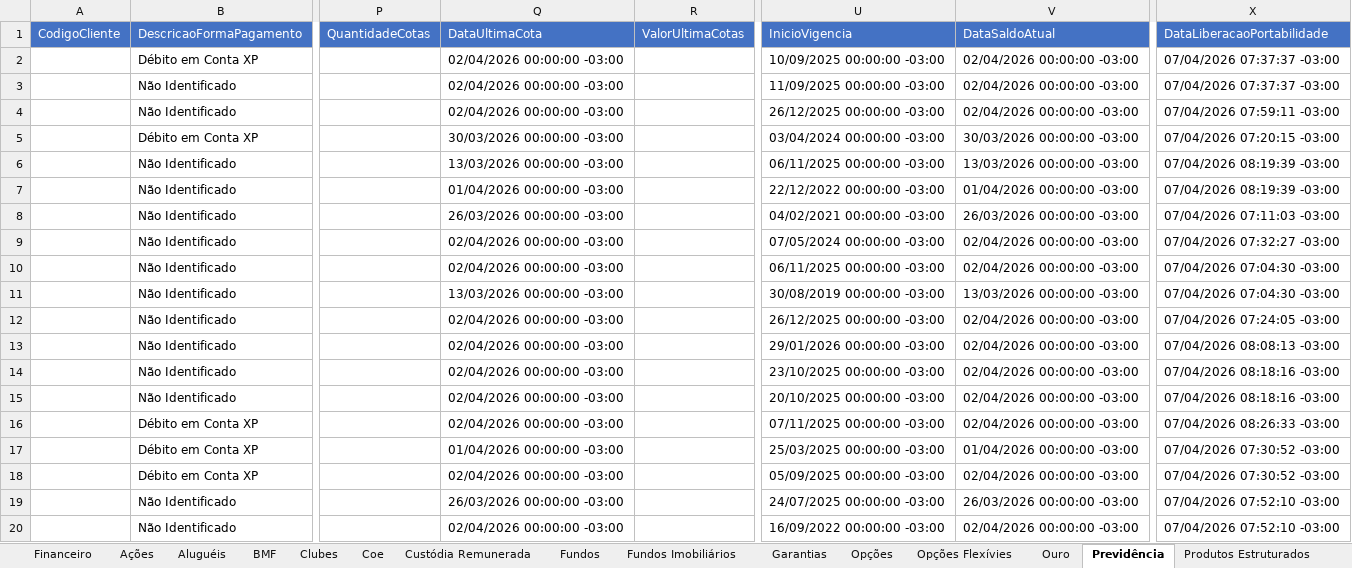
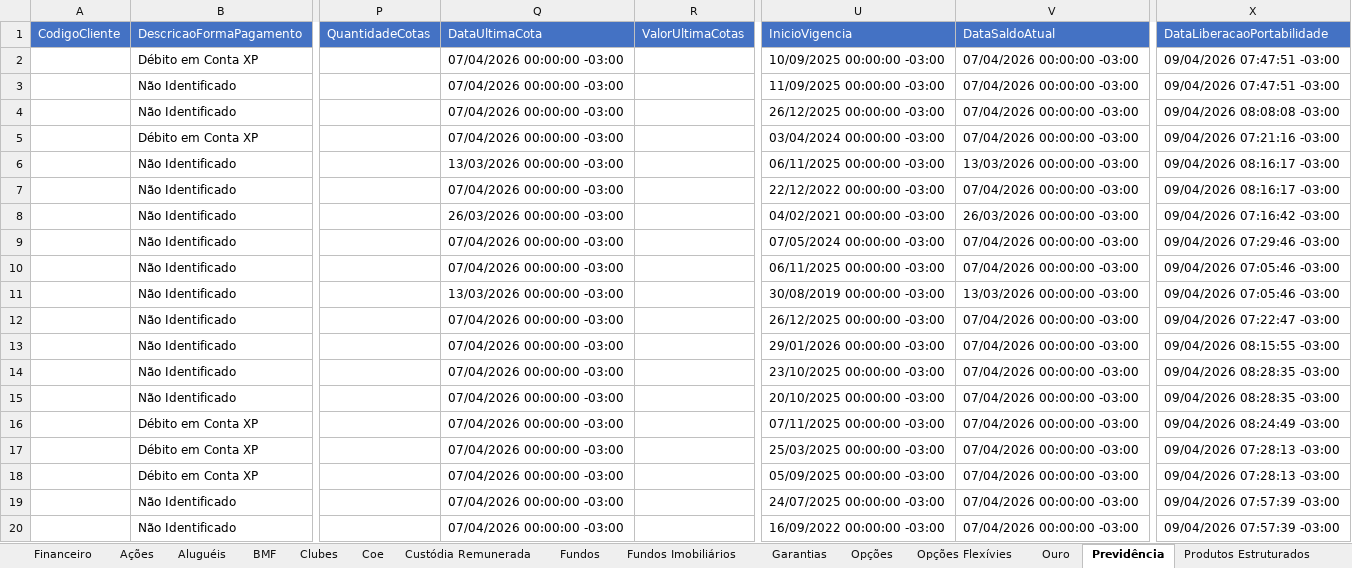
Before and after one commit to AloacaoMWealth/alocationmwealth, an Excel workbook: posicoes/XP.xlsx, sheet Previdência, drawn as a sheet; only a part is shown, gaps mark what is left out; values as stored, in another font and other column widths than the file's, no borders; the diff covers the shown part only; the diff names each change by its address in the sheet, - before the commit and + after, or states it on an @@ line.

```diff
--- a/posicoes/XP.xlsx (sheet Previdência)
+++ b/posicoes/XP.xlsx (sheet Previdência)
-Q2:Q4 (DataUltimaCota): 02/04/2026 00:00:00 -03:00
+Q2:Q4 (DataUltimaCota): 07/04/2026 00:00:00 -03:00
-V2:V4 (DataSaldoAtual): 02/04/2026 00:00:00 -03:00
+V2:V4 (DataSaldoAtual): 07/04/2026 00:00:00 -03:00
-X2:X3 (DataLiberacaoPortabilidade): 07/04/2026 07:37:37 -03:00
+X2:X3 (DataLiberacaoPortabilidade): 09/04/2026 07:47:51 -03:00
-X4 (DataLiberacaoPortabilidade): 07/04/2026 07:59:11 -03:00
+X4 (DataLiberacaoPortabilidade): 09/04/2026 08:08:08 -03:00
-Q5 (DataUltimaCota): 30/03/2026 00:00:00 -03:00
+Q5 (DataUltimaCota): 07/04/2026 00:00:00 -03:00
-V5 (DataSaldoAtual): 30/03/2026 00:00:00 -03:00
+V5 (DataSaldoAtual): 07/04/2026 00:00:00 -03:00
-X5 (DataLiberacaoPortabilidade): 07/04/2026 07:20:15 -03:00
+X5 (DataLiberacaoPortabilidade): 09/04/2026 07:21:16 -03:00
-X6:X7 (DataLiberacaoPortabilidade): 07/04/2026 08:19:39 -03:00
+X6:X7 (DataLiberacaoPortabilidade): 09/04/2026 08:16:17 -03:00
-Q7 (DataUltimaCota): 01/04/2026 00:00:00 -03:00
+Q7 (DataUltimaCota): 07/04/2026 00:00:00 -03:00
-V7 (DataSaldoAtual): 01/04/2026 00:00:00 -03:00
+V7 (DataSaldoAtual): 07/04/2026 00:00:00 -03:00
-X8 (DataLiberacaoPortabilidade): 07/04/2026 07:11:03 -03:00
+X8 (DataLiberacaoPortabilidade): 09/04/2026 07:16:42 -03:00
-Q9:Q10 (DataUltimaCota): 02/04/2026 00:00:00 -03:00
+Q9:Q10 (DataUltimaCota): 07/04/2026 00:00:00 -03:00
-V9:V10 (DataSaldoAtual): 02/04/2026 00:00:00 -03:00
+V9:V10 (DataSaldoAtual): 07/04/2026 00:00:00 -03:00
-X9 (DataLiberacaoPortabilidade): 07/04/2026 07:32:27 -03:00
+X9 (DataLiberacaoPortabilidade): 09/04/2026 07:29:46 -03:00
-X10:X11 (DataLiberacaoPortabilidade): 07/04/2026 07:04:30 -03:00
+X10:X11 (DataLiberacaoPortabilidade): 09/04/2026 07:05:46 -03:00
-Q12:Q16 (DataUltimaCota): 02/04/2026 00:00:00 -03:00
+Q12:Q16 (DataUltimaCota): 07/04/2026 00:00:00 -03:00
-V12:V16 (DataSaldoAtual): 02/04/2026 00:00:00 -03:00
+V12:V16 (DataSaldoAtual): 07/04/2026 00:00:00 -03:00
-X12 (DataLiberacaoPortabilidade): 07/04/2026 07:24:05 -03:00
+X12 (DataLiberacaoPortabilidade): 09/04/2026 07:22:47 -03:00
-X13 (DataLiberacaoPortabilidade): 07/04/2026 08:08:13 -03:00
+X13 (DataLiberacaoPortabilidade): 09/04/2026 08:15:55 -03:00
-X14:X15 (DataLiberacaoPortabilidade): 07/04/2026 08:18:16 -03:00
+X14:X15 (DataLiberacaoPortabilidade): 09/04/2026 08:28:35 -03:00
-X16 (DataLiberacaoPortabilidade): 07/04/2026 08:26:33 -03:00
+X16 (DataLiberacaoPortabilidade): 09/04/2026 08:24:49 -03:00
-Q17 (DataUltimaCota): 01/04/2026 00:00:00 -03:00
+Q17 (DataUltimaCota): 07/04/2026 00:00:00 -03:00
-V17 (DataSaldoAtual): 01/04/2026 00:00:00 -03:00
+V17 (DataSaldoAtual): 07/04/2026 00:00:00 -03:00
-X17:X18 (DataLiberacaoPortabilidade): 07/04/2026 07:30:52 -03:00
+X17:X18 (DataLiberacaoPortabilidade): 09/04/2026 07:28:13 -03:00
-Q18 (DataUltimaCota): 02/04/2026 00:00:00 -03:00
+Q18 (DataUltimaCota): 07/04/2026 00:00:00 -03:00
-V18 (DataSaldoAtual): 02/04/2026 00:00:00 -03:00
+V18 (DataSaldoAtual): 07/04/2026 00:00:00 -03:00
-Q19 (DataUltimaCota): 26/03/2026 00:00:00 -03:00
+Q19 (DataUltimaCota): 07/04/2026 00:00:00 -03:00
-V19 (DataSaldoAtual): 26/03/2026 00:00:00 -03:00
+V19 (DataSaldoAtual): 07/04/2026 00:00:00 -03:00
-X19:X20 (DataLiberacaoPortabilidade): 07/04/2026 07:52:10 -03:00
+X19:X20 (DataLiberacaoPortabilidade): 09/04/2026 07:57:39 -03:00
-Q20 (DataUltimaCota): 02/04/2026 00:00:00 -03:00
+Q20 (DataUltimaCota): 07/04/2026 00:00:00 -03:00
-V20 (DataSaldoAtual): 02/04/2026 00:00:00 -03:00
+V20 (DataSaldoAtual): 07/04/2026 00:00:00 -03:00
```
Also changed, not shown: 15 edited cells elsewhere in this sheet, sheet Renda Fixa, sheet Fundos, sheet Proventos, sheet Proventos Fundo Imob, sheet Financeiro, sheet Fundos Imobiliários, 5 more sheets, posicoes/BTG.xlsx, 1 other file.
